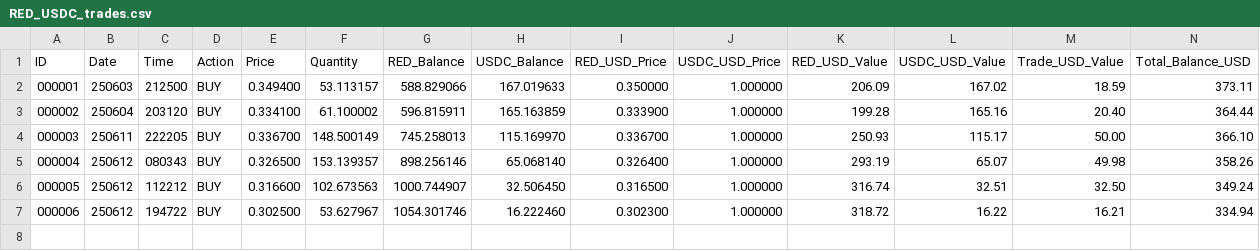
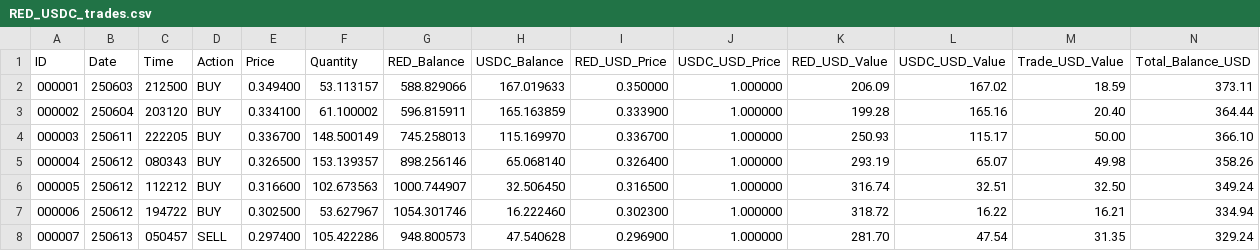
Before and after one commit to SmartOnStuff/SimpleTrader, a CSV file: logs/RED_USDC_trades.csv, drawn as a sheet; only a part is shown; rows hold the shown columns only; the diff names each change by its address in the sheet, - before the commit and + after, or states it on an @@ line.

Commit message:
Auto-push: Updated trade data

```diff
--- a/logs/RED_USDC_trades.csv
+++ b/logs/RED_USDC_trades.csv
+row 8: 000007 | 250613 | 050457 | SELL | 0.297400 | 105.422286 | 948.800573 | 47.540628 | 0.296900 | 1.000000 | 281.70 | 47.54 | 31.35 | 329.24
```
